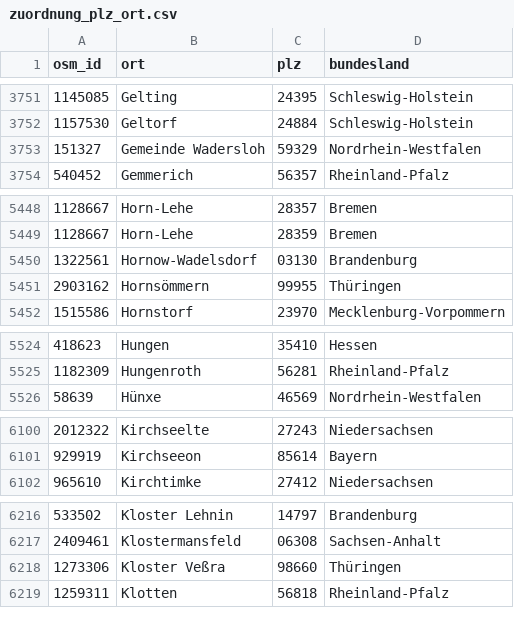
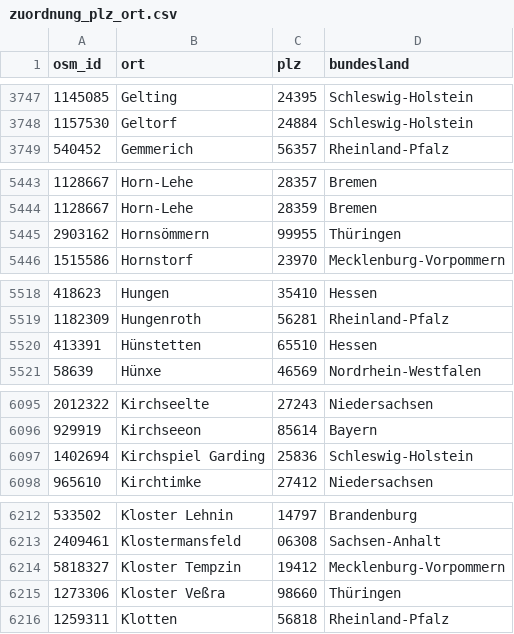
Before and after one commit to plzTeam/web-snippets, a CSV file: plz-karte/data/zuordnung_plz_ort.csv, drawn as a sheet; only a part is shown, gaps mark what is left out; the diff covers the shown part only.

```diff
--- a/plz-karte/data/zuordnung_plz_ort.csv
+++ b/plz-karte/data/zuordnung_plz_ort.csv
@@ -3752,3 +3748,2 @@ osm_id,ort,plz,bundesland
 1157530,Geltorf,24884,Schleswig-Holstein
-151327,Gemeinde Wadersloh,59329,Nordrhein-Westfalen
 540452,Gemmerich,56357,Rheinland-Pfalz
@@ -5449,3 +5444,2 @@ osm_id,ort,plz,bundesland
 1128667,Horn-Lehe,28359,Bremen
-1322561,Hornow-Wadelsdorf,03130,Brandenburg
 2903162,Hornsömmern,99955,Thüringen
@@ -5525,2 +5519,3 @@ osm_id,ort,plz,bundesland
 1182309,Hungenroth,56281,Rheinland-Pfalz
+413391,Hünstetten,65510,Hessen
 58639,Hünxe,46569,Nordrhein-Westfalen
@@ -6101,2 +6096,3 @@ osm_id,ort,plz,bundesland
 929919,Kirchseeon,85614,Bayern
+1402694,Kirchspiel Garding,25836,Schleswig-Holstein
 965610,Kirchtimke,27412,Niedersachsen
@@ -6217,2 +6213,3 @@ osm_id,ort,plz,bundesland
 2409461,Klostermansfeld,06308,Sachsen-Anhalt
+5818327,Kloster Tempzin,19412,Mecklenburg-Vorpommern
 1273306,Kloster Veßra,98660,Thüringen
```
Also changed, not shown: 3 added rows, 12 removed rows and 8 edited cells elsewhere in this file, plz-suche/data/zuordnung_plz_ort.csv.
